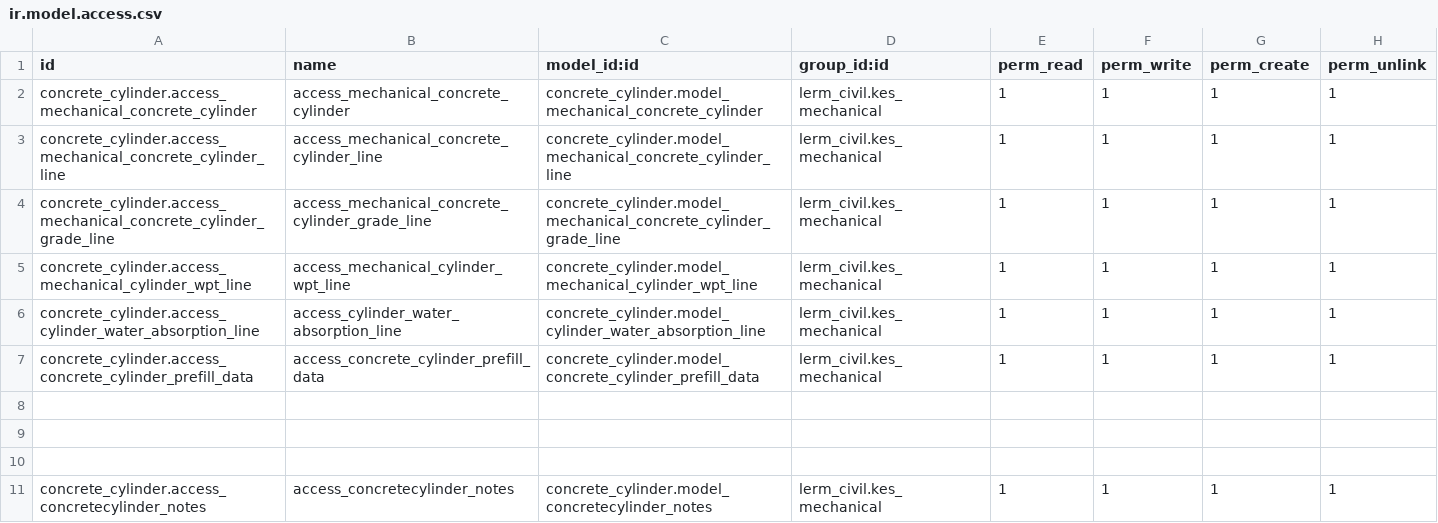
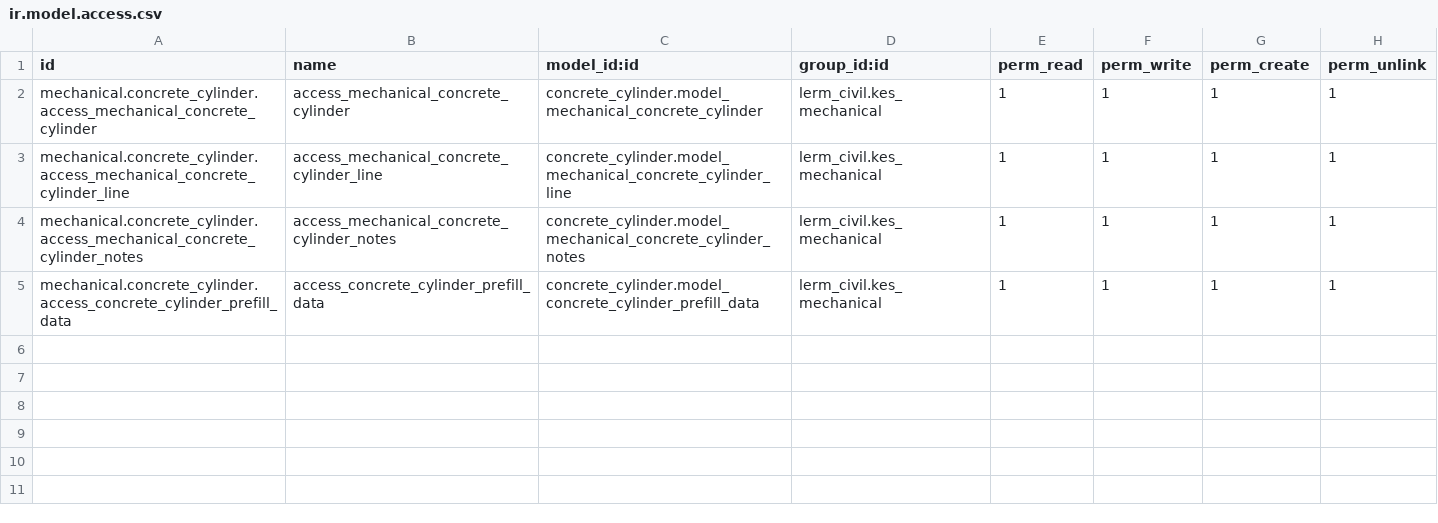
Before and after one commit to Usman-Shaikhnag/lerm_civil_products, a CSV file: concrete_cylinder/security/ir.model.access.csv, drawn as a sheet.

```diff
--- a/concrete_cylinder/security/ir.model.access.csv
+++ b/concrete_cylinder/security/ir.model.access.csv
@@ -1,11 +1,5 @@
 id,name,model_id:id,group_id:id,perm_read,perm_write,perm_create,perm_unlink
-concrete_cylinder.access_mechanical_concrete_cylinder,access_mechanical_concrete_cylinder,concrete_cylinder.model_mechanical_concrete_cylinder,lerm_civil.kes_mechanical,1,1,1,1
-concrete_cylinder.access_mechanical_concrete_cylinder_line,access_mechanical_concrete_cylinder_line,concrete_cylinder.model_mechanical_concrete_cylinder_line,lerm_civil.kes_mechanical,1,1,1,1
-concrete_cylinder.access_mechanical_concrete_cylinder_grade_line,access_mechanical_concrete_cylinder_grade_line,concrete_cylinder.model_mechanical_concrete_cylinder_grade_line,lerm_civil.kes_mechanical,1,1,1,1
-concrete_cylinder.access_mechanical_cylinder_wpt_line,access_mechanical_cylinder_wpt_line,concrete_cylinder.model_mechanical_cylinder_wpt_line,lerm_civil.kes_mechanical,1,1,1,1
-concrete_cylinder.access_cylinder_water_absorption_line,access_cylinder_water_absorption_line,concrete_cylinder.model_cylinder_water_absorption_line,lerm_civil.kes_mechanical,1,1,1,1
-concrete_cylinder.access_concrete_cylinder_prefill_data,access_concrete_cylinder_prefill_data,concrete_cylinder.model_concrete_cylinder_prefill_data,lerm_civil.kes_mechanical,1,1,1,1
-
-
-
-concrete_cylinder.access_concretecylinder_notes,access_concretecylinder_notes,concrete_cylinder.model_concretecylinder_notes,lerm_civil.kes_mechanical,1,1,1,1
+mechanical.concrete_cylinder.access_mechanical_concrete_cylinder,access_mechanical_concrete_cylinder,concrete_cylinder.model_mechanical_concrete_cylinder,lerm_civil.kes_mechanical,1,1,1,1
+mechanical.concrete_cylinder.access_mechanical_concrete_cylinder_line,access_mechanical_concrete_cylinder_line,concrete_cylinder.model_mechanical_concrete_cylinder_line,lerm_civil.kes_mechanical,1,1,1,1
+mechanical.concrete_cylinder.access_mechanical_concrete_cylinder_notes,access_mechanical_concrete_cylinder_notes,concrete_cylinder.model_mechanical_concrete_cylinder_notes,lerm_civil.kes_mechanical,1,1,1,1
+mechanical.concrete_cylinder.access_concrete_cylinder_prefill_data,access_concrete_cylinder_prefill_data,concrete_cylinder.model_concrete_cylinder_prefill_data,lerm_civil.kes_mechanical,1,1,1,1
```
Also changed, not shown: concrete_cube/security/ir.model.access.csv, 12 other files.
